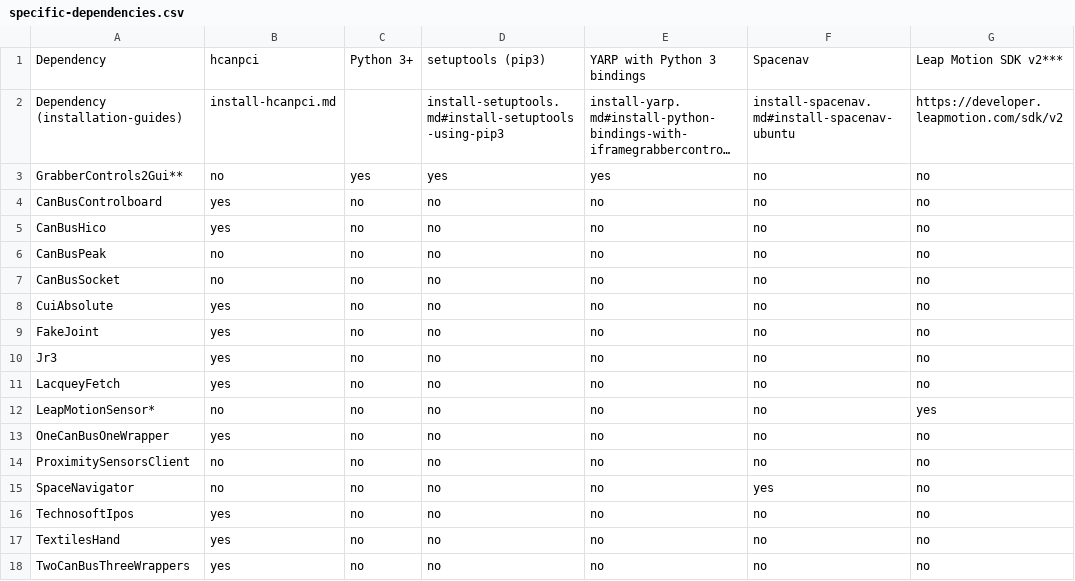
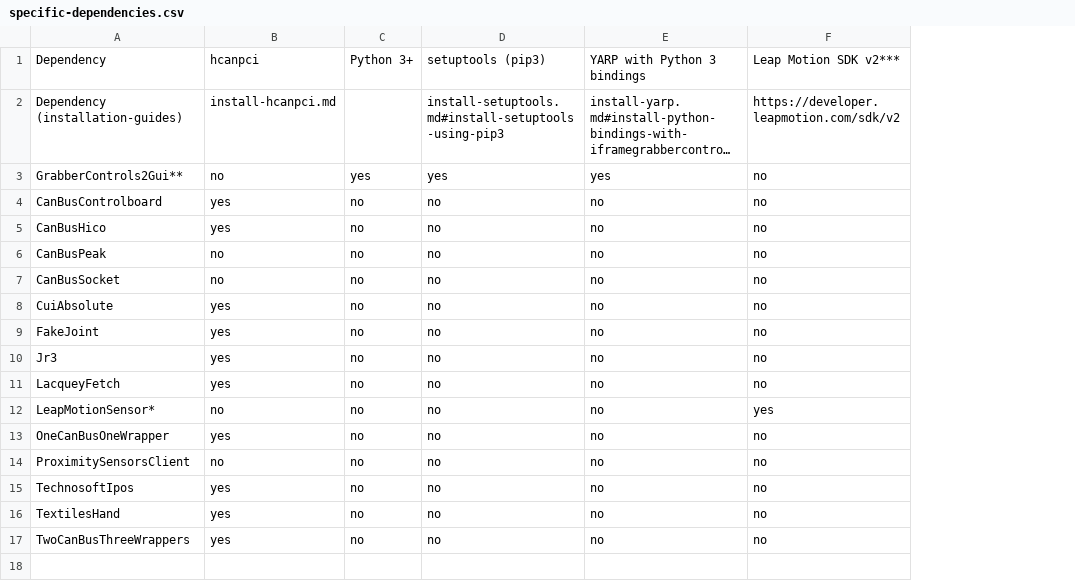
Before and after one commit to roboticslab-uc3m/yarp-devices, a CSV file: doc/specific-dependencies.csv, drawn as a sheet; long unchanged cells end in …; the diff names each change by its address in the sheet, - before the commit and + after, or states it on an @@ line.

Commit message:
rm Spacenav from table

```diff
--- a/doc/specific-dependencies.csv
+++ b/doc/specific-dependencies.csv
-column F, rows 1-14: Spacenav | install-spacenav.md#install-spacenav-ubuntu | no | no | no | no | no | no | no | no | no | no | no | no; rows 16-18: all no
-row 15: SpaceNavigator | no | no | no | no | yes | no
```
